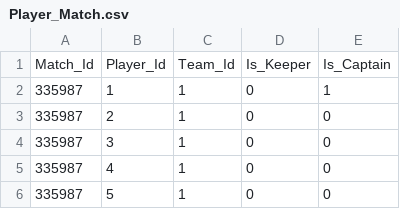
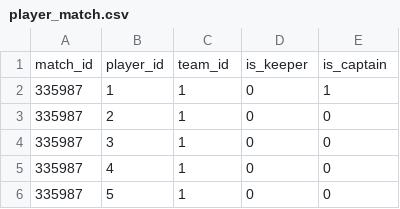
Before and after one commit to BartekCK/graphql-cricket-league, a CSV file: .db/csv/player_match.csv (was .db/temp/Player_Match.csv), drawn as a sheet; only a part is shown; removed rows and columns are numbered as before the commit, all else as after; the diff names each change by its address in the sheet, - before the commit and + after, or states it on an @@ line.

Commit message:
feat(playerMatch): add playerMatch entity

```diff
--- a/.db/temp/Player_Match.csv
+++ b/.db/csv/player_match.csv
-row 1: Match_Id | Player_Id | Team_Id | Is_Keeper | Is_Captain
+row 1: match_id | player_id | team_id | is_keeper | is_captain
```
Also changed, not shown: 4 other files.
